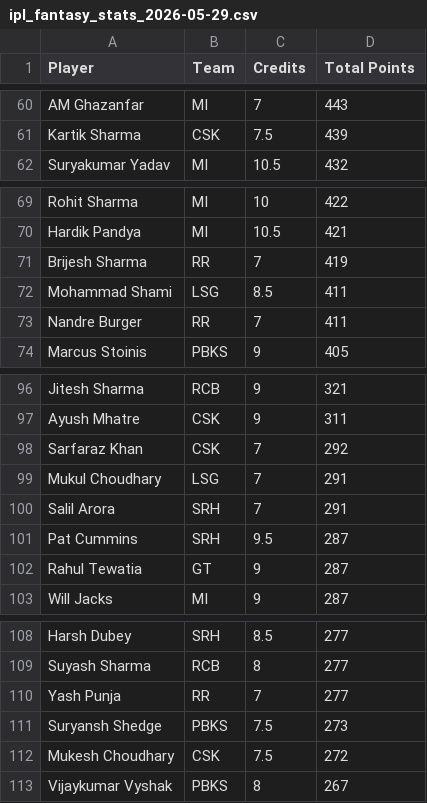
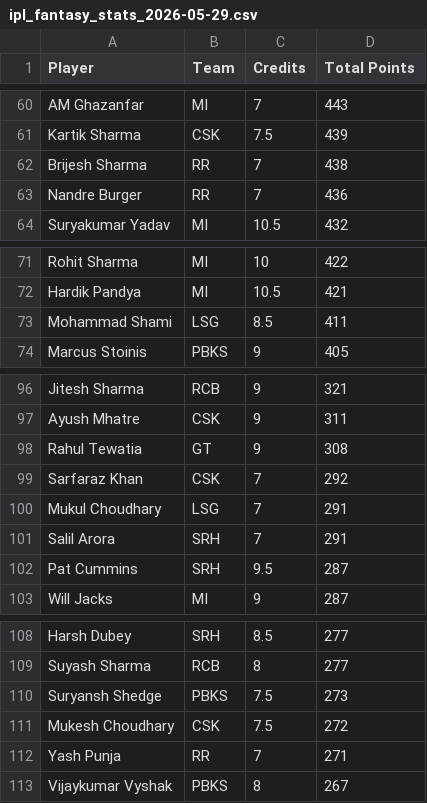
Before and after one commit to Malyala-Meghamsh/ipl-fantasy-league, a CSV file: ipl_fantasy_stats_2026-05-29.csv, drawn as a sheet; only a part is shown, gaps mark what is left out; removed rows and columns are numbered as before the commit, all else as after; the diff covers the shown part only; the diff names each change by its address in the sheet, - before the commit and + after, or states it on an @@ line.

```diff
--- a/ipl_fantasy_stats_2026-05-29.csv
+++ b/ipl_fantasy_stats_2026-05-29.csv
+row 62: Brijesh Sharma | RR | 7 | 438
+row 63: Nandre Burger | RR | 7 | 436
-row 71: Brijesh Sharma | RR | 7 | 419
-row 73: Nandre Burger | RR | 7 | 411
+row 98: Rahul Tewatia | GT | 9 | 308
-row 102: Rahul Tewatia | GT | 9 | 287
-row 110: Yash Punja | RR | 7 | 277
+row 112: Yash Punja | RR | 7 | 271
```
Also changed, not shown: 6 added rows, 6 removed rows and 2 edited cells elsewhere in this file, ranking_history.csv, 2 other files.
